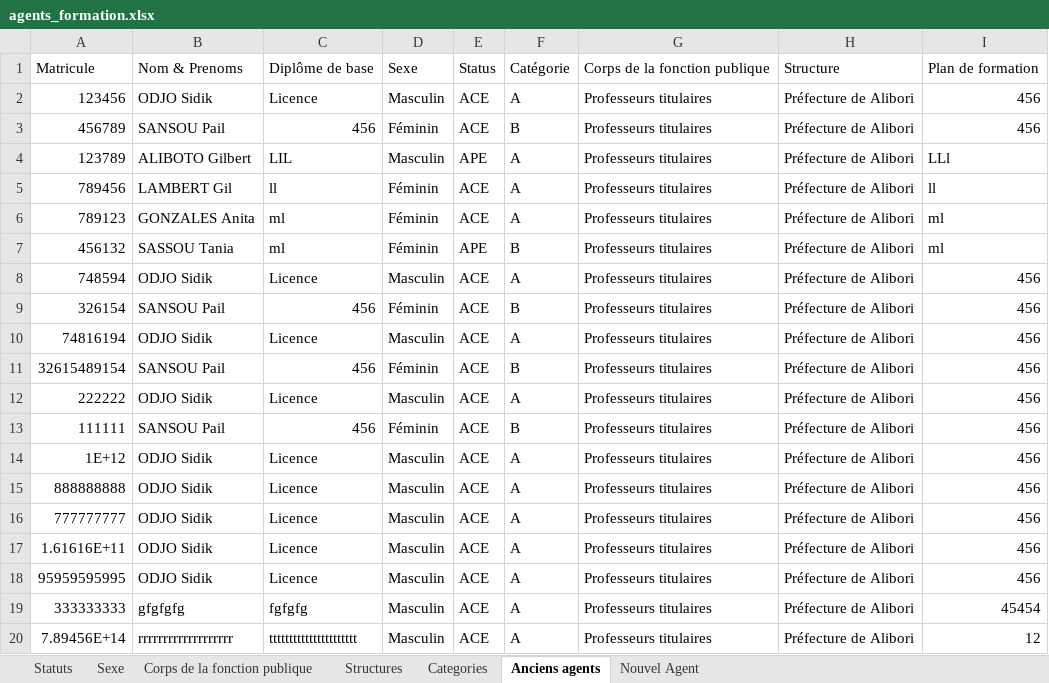
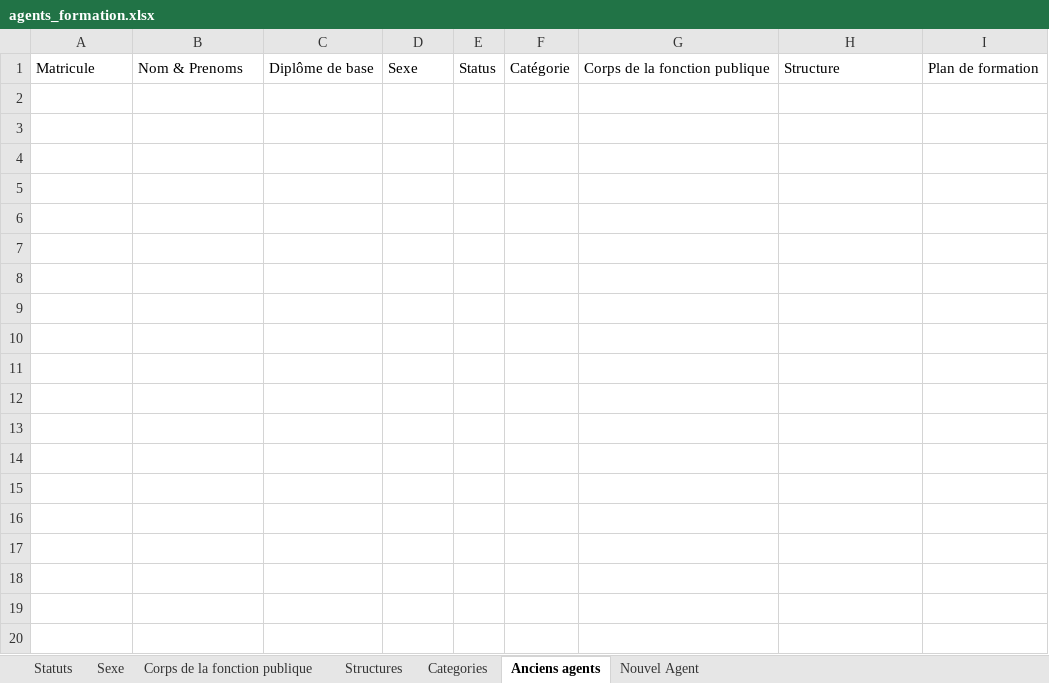
Before and after one commit to Abousidikou/sysdpp-master, an Excel workbook: public/template/agents_formation.xlsx, sheet Anciens agents, drawn as a sheet; values as stored, in another font and other column widths than the file's, no borders; the diff names each change by its address in the sheet, - before the commit and + after, or states it on an @@ line.

```diff
--- a/public/template/agents_formation.xlsx (sheet Anciens agents)
+++ b/public/template/agents_formation.xlsx (sheet Anciens agents)
-row 2: 123456 | ODJO Sidik | Licence | Masculin | ACE | A | Professeurs titulaires | Préfecture de Alibori | 456
-row 3: 456789 | SANSOU Pail | 456 | Féminin | ACE | B | Professeurs titulaires | Préfecture de Alibori | 456
-row 4: 123789 | ALIBOTO Gilbert | LIL | Masculin | APE | A | Professeurs titulaires | Préfecture de Alibori | LLl
-row 5: 789456 | LAMBERT Gil | ll | Féminin | ACE | A | Professeurs titulaires | Préfecture de Alibori | ll
-row 6: 789123 | GONZALES Anita | ml | Féminin | ACE | A | Professeurs titulaires | Préfecture de Alibori | ml
-row 7: 456132 | SASSOU Tania | ml | Féminin | APE | B | Professeurs titulaires | Préfecture de Alibori | ml
-row 8: 748594 | ODJO Sidik | Licence | Masculin | ACE | A | Professeurs titulaires | Préfecture de Alibori | 456
-row 9: 326154 | SANSOU Pail | 456 | Féminin | ACE | B | Professeurs titulaires | Préfecture de Alibori | 456
-row 10: 74816194 | ODJO Sidik | Licence | Masculin | ACE | A | Professeurs titulaires | Préfecture de Alibori | 456
-row 11: 32615489154 | SANSOU Pail | 456 | Féminin | ACE | B | Professeurs titulaires | Préfecture de Alibori | 456
-row 12: 222222 | ODJO Sidik | Licence | Masculin | ACE | A | Professeurs titulaires | Préfecture de Alibori | 456
-row 13: 111111 | SANSOU Pail | 456 | Féminin | ACE | B | Professeurs titulaires | Préfecture de Alibori | 456
-row 14: 1E+12 | ODJO Sidik | Licence | Masculin | ACE | A | Professeurs titulaires | Préfecture de Alibori | 456
-row 15: 888888888 | ODJO Sidik | Licence | Masculin | ACE | A | Professeurs titulaires | Préfecture de Alibori | 456
-row 16: 777777777 | ODJO Sidik | Licence | Masculin | ACE | A | Professeurs titulaires | Préfecture de Alibori | 456
-row 17: 1.61616E+11 | ODJO Sidik | Licence | Masculin | ACE | A | Professeurs titulaires | Préfecture de Alibori | 456
-row 18: 95959595995 | ODJO Sidik | Licence | Masculin | ACE | A | Professeurs titulaires | Préfecture de Alibori | 456
-row 19: 333333333 | gfgfgfg | fgfgfg | Masculin | ACE | A | Professeurs titulaires | Préfecture de Alibori | 45454
-row 20: 7.89456E+14 | rrrrrrrrrrrrrrrrrrr | tttttttttttttttttttttt | Masculin | ACE | A | Professeurs titulaires | Préfecture de Alibori | 12
```
Also changed, not shown: public/template/Compte.xlsx, public/template/agents.xlsx, 3 other files.
